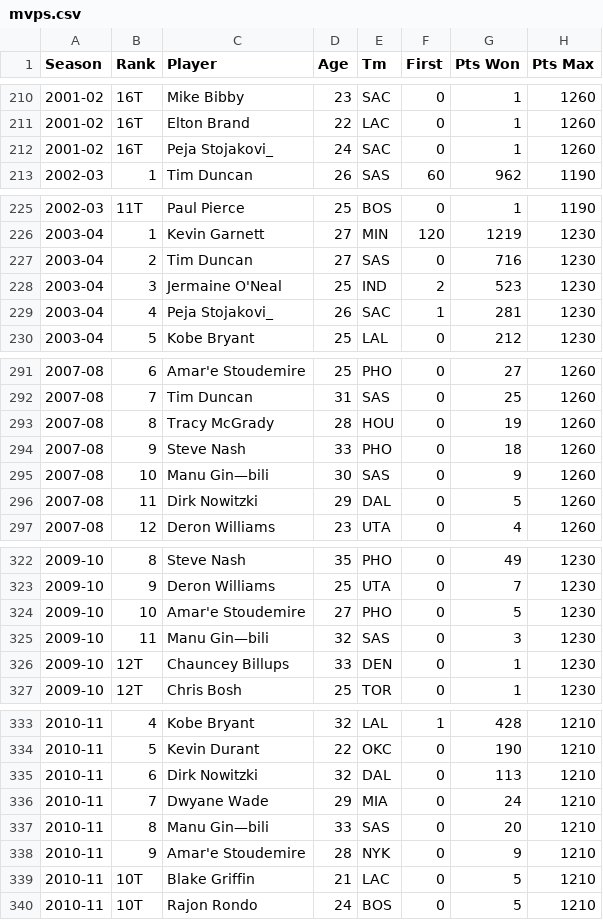
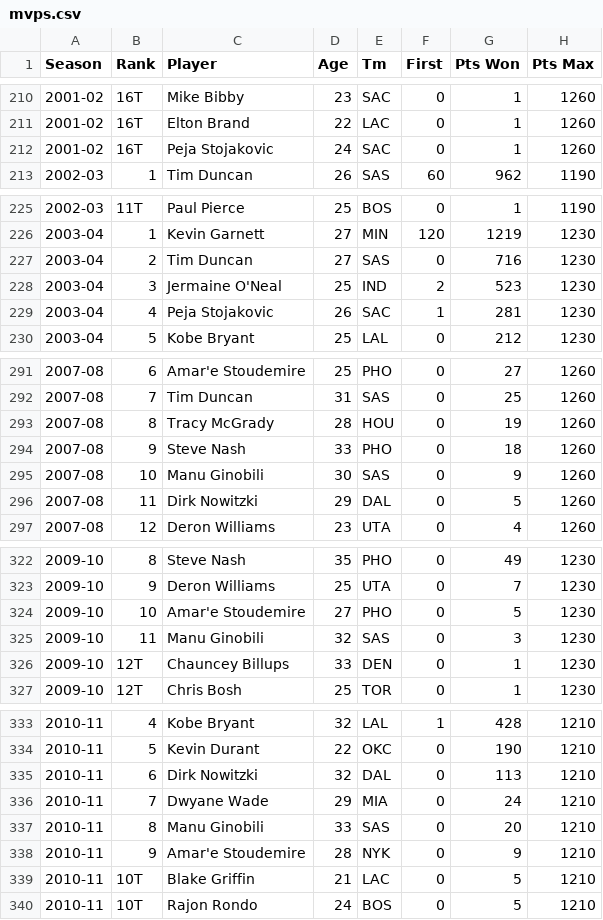
Before and after one commit to Hensonkk/Machine-Learning-NBA-MVP, a CSV file: Datasets/mvps.csv, drawn as a sheet; only a part is shown, gaps mark what is left out; the diff names each change by its address in the sheet, - before the commit and + after, or states it on an @@ line.

```diff
--- a/Datasets/mvps.csv
+++ b/Datasets/mvps.csv
-C212 (Player): Peja Stojakovi_
+C212 (Player): Peja Stojakovic
-C229 (Player): Peja Stojakovi_
+C229 (Player): Peja Stojakovic
-C295 (Player): Manu Gin—bili
+C295 (Player): Manu Ginobili
-C325 (Player): Manu Gin—bili
+C325 (Player): Manu Ginobili
-C337 (Player): Manu Gin—bili
+C337 (Player): Manu Ginobili
```
Also changed, not shown: Datasets/mvps_stats_all_seasons_revised.csv, 2 other files.
